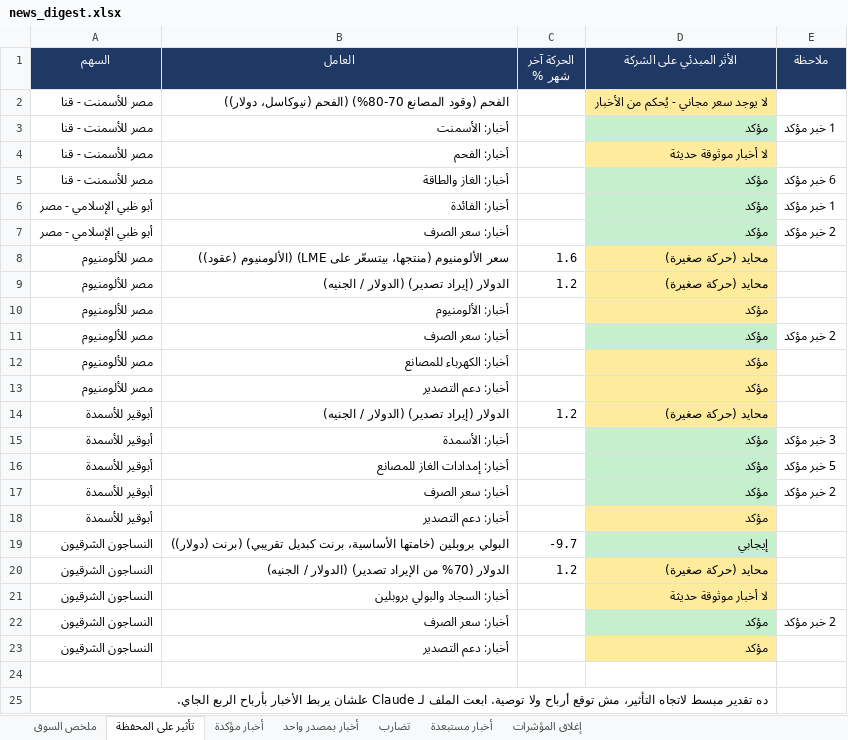
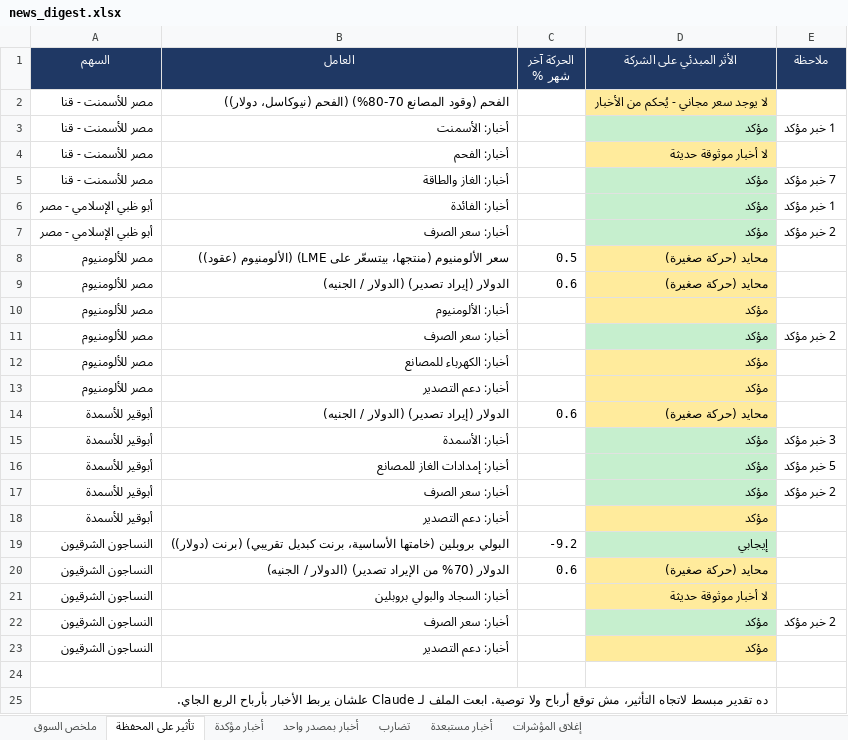
Before and after one commit to muhammadkamel900-bit/egx-data, an Excel workbook: data/news_digest.xlsx, sheet تأثير على المحفظة, drawn as a sheet; values as stored, in another font and other column widths than the file's, no borders; the diff names each change by its address in the sheet, - before the commit and + after, or states it on an @@ line.

```diff
--- a/data/news_digest.xlsx (sheet تأثير على المحفظة)
+++ b/data/news_digest.xlsx (sheet تأثير على المحفظة)
-E5 (ملاحظة): 6 خبر مؤكد
+E5 (ملاحظة): 7 خبر مؤكد
-C8 (الحركة آخر شهر %): 1.6
+C8 (الحركة آخر شهر %): 0.5
-C9 (الحركة آخر شهر %): 1.2
+C9 (الحركة آخر شهر %): 0.6
-C14 (الحركة آخر شهر %): 1.2
+C14 (الحركة آخر شهر %): 0.6
-C19 (الحركة آخر شهر %): -9.7
+C19 (الحركة آخر شهر %): -9.2
-C20 (الحركة آخر شهر %): 1.2
+C20 (الحركة آخر شهر %): 0.6
```
Also changed, not shown: sheet أخبار مستبعدة, sheet أخبار بمصدر واحد, sheet أخبار مؤكدة, sheet ملخص السوق.
